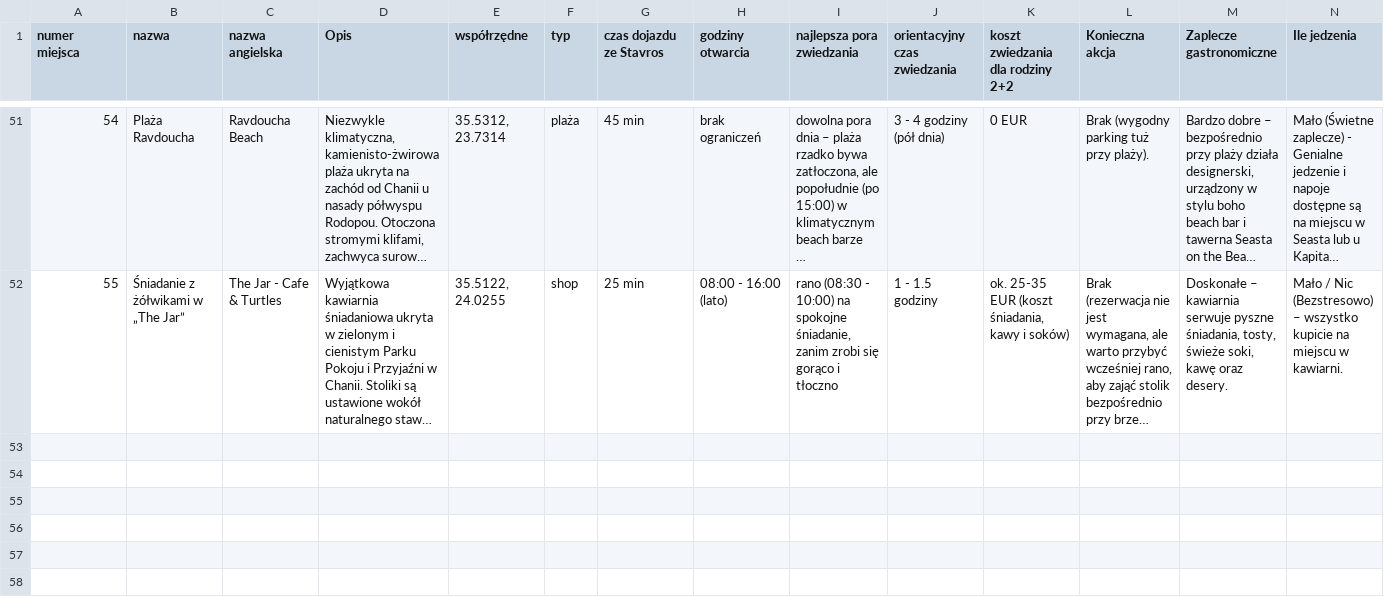
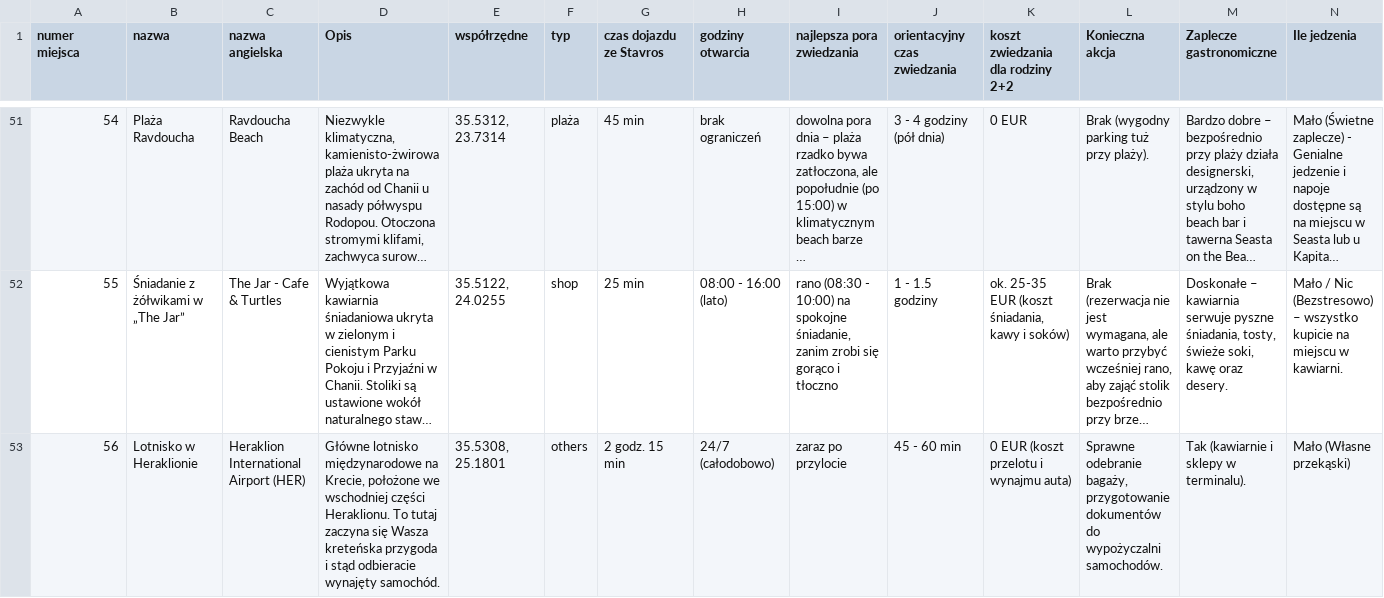
Before and after one commit to mgoral55/fadyssai, a CSV file: miejsca.csv, drawn as a sheet; only a part is shown, gaps mark what is left out; long unchanged cells end in …; rows hold the shown columns only; the diff covers the shown part only; the diff names each change by its address in the sheet, - before the commit and + after, or states it on an @@ line.

```diff
--- a/miejsca.csv
+++ b/miejsca.csv
+row 53: 56 | Lotnisko w Heraklionie | Heraklion International Airport (HER) | Główne lotnisko międzynarodowe na Krecie, położone we wschodniej części Heraklionu. To tutaj zaczyna się Wasza kreteńska przygoda i stąd odbieracie wynajęty samochód. | 35.5308, 25.1801 | others | 2 godz. 15 min | 24/7 (całodobowo) | zaraz po przylocie | 45 - 60 min | 0 EUR (koszt przelotu i wynajmu auta) | Sprawne odebranie bagaży, przygotowanie dokumentów do wypożyczalni samochodów. | Tak (kawiarnie i sklepy w terminalu). | Mało (Własne przekąski)
```
Also changed, not shown: 1 added row elsewhere in this file, wycieczki.csv, 3 other files.
